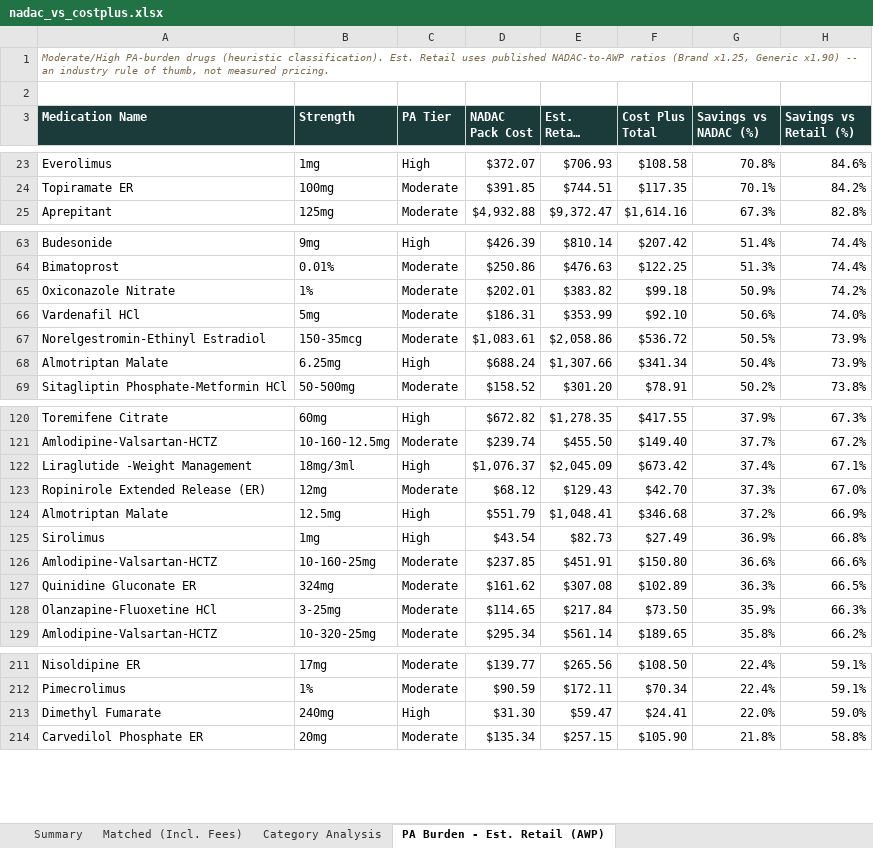
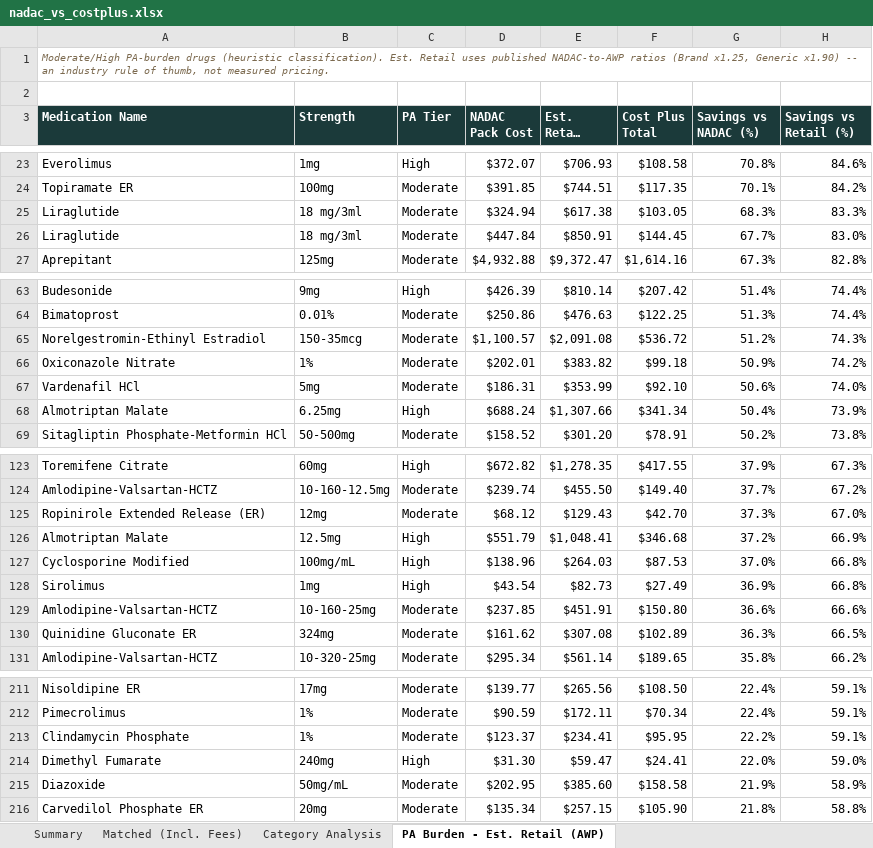
Before and after one commit to Thatonequant/MCCPDNADACNDC, an Excel workbook: docs/nadac_vs_costplus.xlsx, sheet PA Burden - Est. Retail (AWP), drawn as a sheet; only a part is shown, gaps mark what is left out; long unchanged cells end in …; values as stored, in another font and other column widths than the file's, no borders; removed rows and columns are numbered as before the commit, all else as after; the diff covers the shown part only; the diff names each change by its address in the sheet, - before the commit and + after, or states it on an @@ line.

```diff
--- a/docs/nadac_vs_costplus.xlsx (sheet PA Burden - Est. Retail (AWP))
+++ b/docs/nadac_vs_costplus.xlsx (sheet PA Burden - Est. Retail (AWP))
+row 25: Liraglutide | 18 mg/3ml | Moderate | $324.94 | $617.38 | $103.05 | 68.3% | 83.3%
+row 26: Liraglutide | 18 mg/3ml | Moderate | $447.84 | $850.91 | $144.45 | 67.7% | 83.0%
+row 65: Norelgestromin-Ethinyl Estradiol | 150-35mcg | Moderate | $1,100.57 | $2,091.08 | $536.72 | 51.2% | 74.3%
-row 67: Norelgestromin-Ethinyl Estradiol | 150-35mcg | Moderate | $1,083.61 | $2,058.86 | $536.72 | 50.5% | 73.9%
-row 122: Liraglutide -Weight Management | 18mg/3ml | High | $1,076.37 | $2,045.09 | $673.42 | 37.4% | 67.1%
+row 127: Cyclosporine Modified | 100mg/mL | High | $138.96 | $264.03 | $87.53 | 37.0% | 66.8%
-row 128: Olanzapine-Fluoxetine HCl | 3-25mg | Moderate | $114.65 | $217.84 | $73.50 | 35.9% | 66.3%
+row 213: Clindamycin Phosphate | 1% | Moderate | $123.37 | $234.41 | $95.95 | 22.2% | 59.1%
+row 215: Diazoxide | 50mg/mL | Moderate | $202.95 | $385.60 | $158.58 | 21.9% | 58.9%
```
Also changed, not shown: 8 added rows and 13 removed rows elsewhere in this sheet, sheet Matched (Incl. Fees), sheet Category Analysis, sheet Summary, 1 other file.
